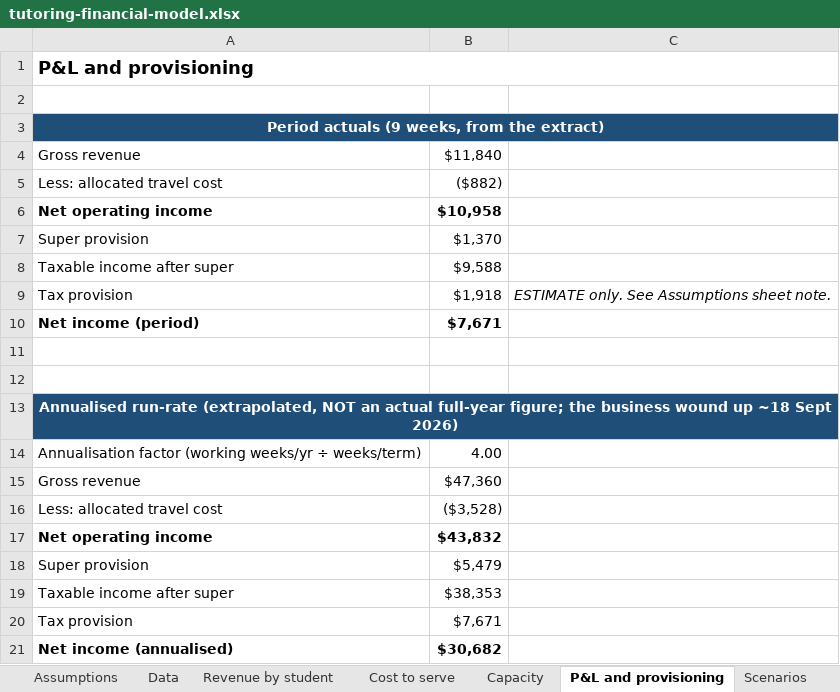
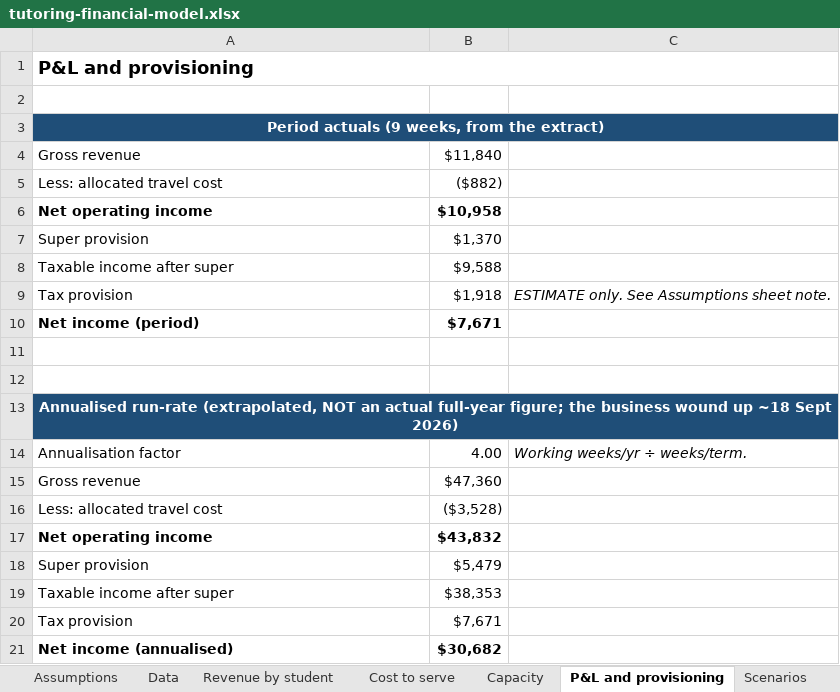
Before and after one commit to Bergstefann/tutoring-financial-model, an Excel workbook: workbook/tutoring-financial-model.xlsx, sheet P&L and provisioning, drawn as a sheet; values as stored, in another font and other column widths than the file's, no borders; removed rows and columns are numbered as before the commit, all else as after; the diff names each change by its address in the sheet, - before the commit and + after, or states it on an @@ line.

Commit message:
fix: align Annualisation factor row with rest of P&L table
Shortened the wrapped label (which forced a taller row than its
neighbours) and moved the working-weeks/weeks-per-term derivation into
the notes column, matching how the Tax provision row already uses it.

```diff
--- a/workbook/tutoring-financial-model.xlsx (sheet P&L and provisioning)
+++ b/workbook/tutoring-financial-model.xlsx (sheet P&L and provisioning)
-row 14: Annualisation factor (working weeks/yr ÷ weeks/term) | 4.00
+row 14: Annualisation factor | 4.00 | Working weeks/yr ÷ weeks/term.
```
Also changed, not shown: 2 other files.
